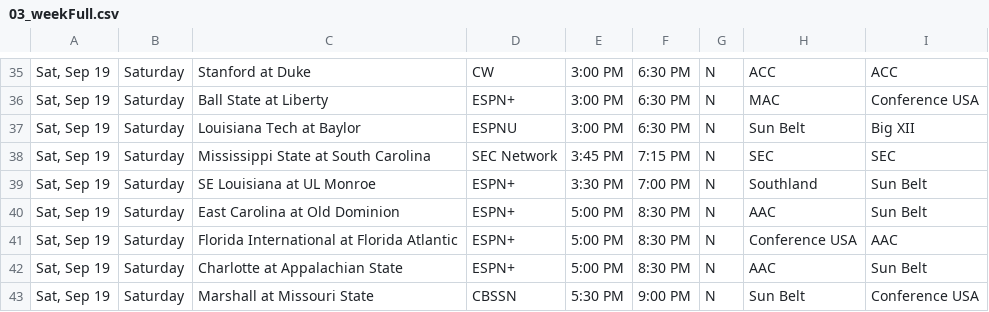
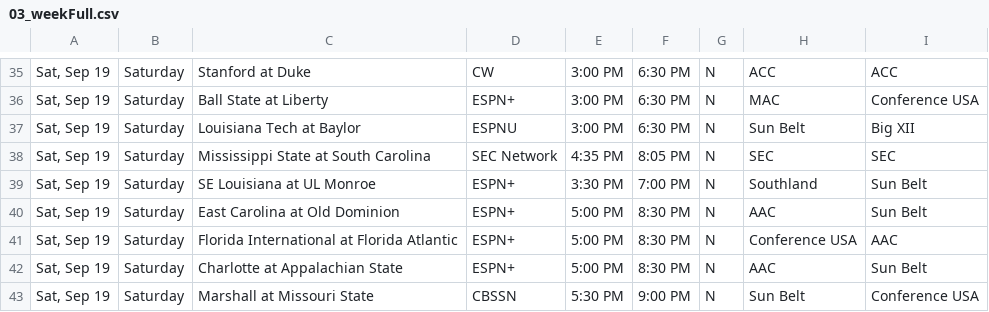
Before and after one commit to matthewkilleen0830/College-Football-Viewing-Schedule, a CSV file: currentWeek/03_weekFull.csv, drawn as a sheet; only a part is shown, gaps mark what is left out.

Commit message:
Weather delay update.

```diff
--- a/currentWeek/03_weekFull.csv
+++ b/currentWeek/03_weekFull.csv
@@ -37,3 +37,3 @@
 "Sat, Sep 19",Saturday,Louisiana Tech at Baylor,ESPNU,3:00 PM,6:30 PM,N,Sun Belt,Big XII
-"Sat, Sep 19",Saturday,Mississippi State at South Carolina,SEC Network,3:45 PM,7:15 PM,N,SEC,SEC
+"Sat, Sep 19",Saturday,Mississippi State at South Carolina,SEC Network,4:35 PM,8:05 PM,N,SEC,SEC
 "Sat, Sep 19",Saturday,SE Louisiana at UL Monroe,ESPN+,3:30 PM,7:00 PM,N,Southland,Sun Belt
```
